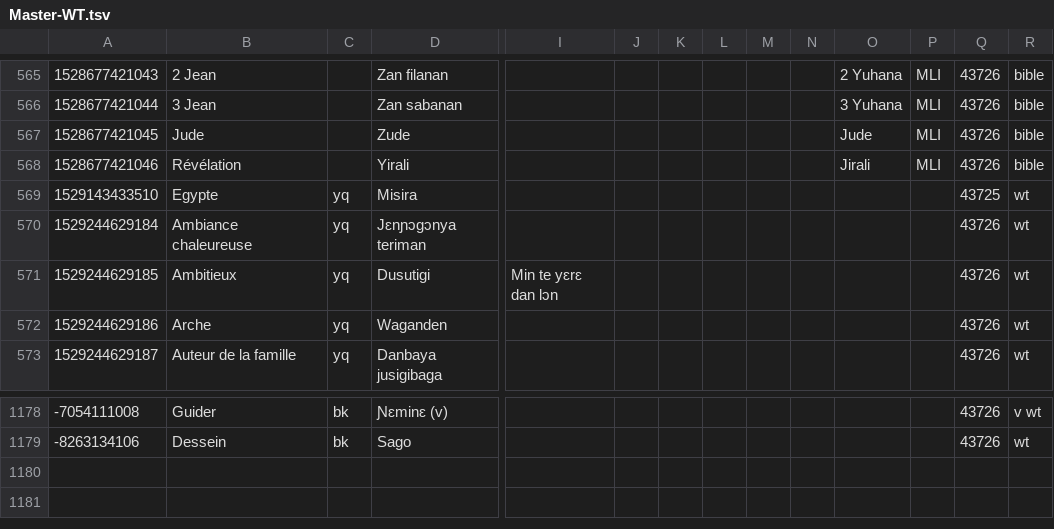
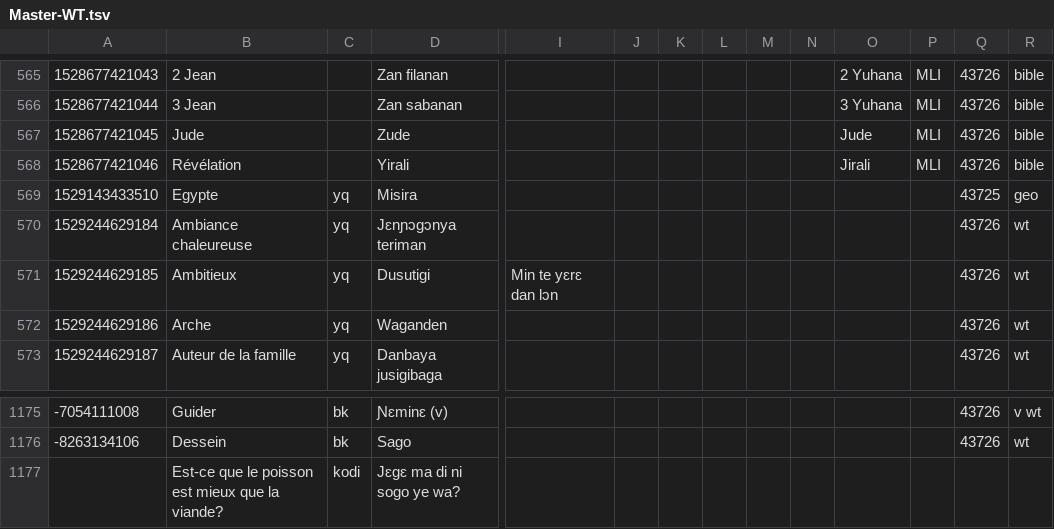
Before and after one commit to boydkelly/blog, a TSV file: static/download/Master-WT.tsv, drawn as a sheet; only a part is shown, gaps mark what is left out; rows hold the shown columns only; the diff covers the shown part only; the diff names each change by its address in the sheet, - before the commit and + after, or states it on an @@ line.

```diff
--- a/static/download/Master-WT.tsv
+++ b/static/download/Master-WT.tsv
-R569: wt
+R569: geo
+row 1177:  | Est-ce que le poisson est mieux que la viande? | kodi | Jɛgɛ ma di ni sogo ye wa?
```
Also changed, not shown: 1 added row and 4 removed rows elsewhere in this file.
